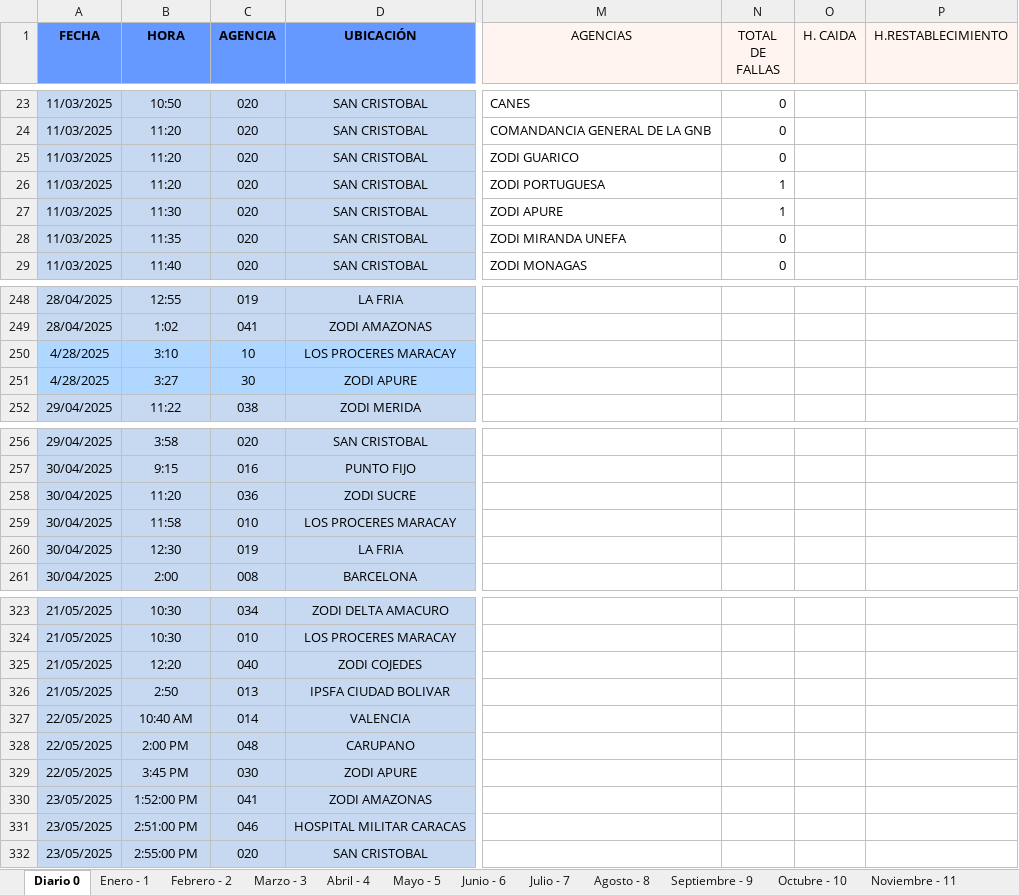
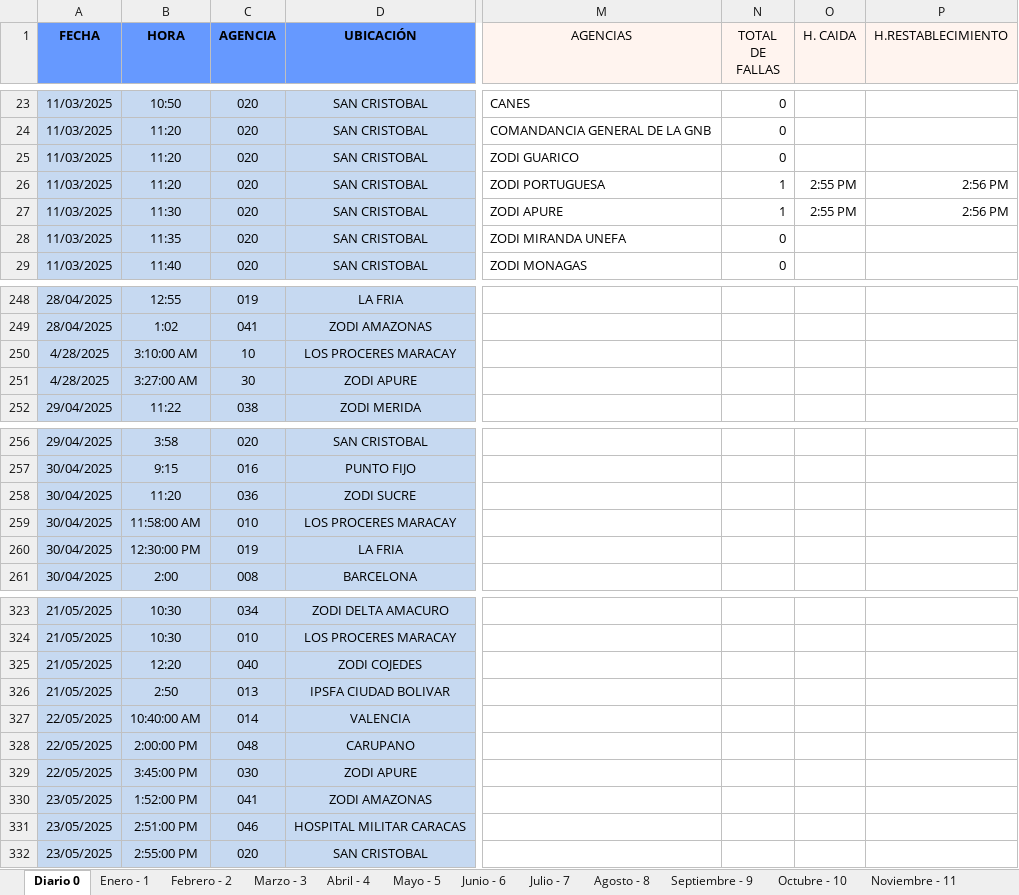
Before and after one commit to zairelyshdz/caidas_agencias_banfanb, an Excel workbook: Libro1.xlsx, sheet Diario 0, drawn as a sheet; only a part is shown, gaps mark what is left out; values as stored, in another font and other column widths than the file's, no borders; the diff covers the shown part only; the diff names each change by its address in the sheet, - before the commit and + after, or states it on an @@ line.

```diff
--- a/Libro1.xlsx (sheet Diario 0)
+++ b/Libro1.xlsx (sheet Diario 0)
-O26:O27 (H. CAIDA): (empty)
+O26:O27 (H. CAIDA): 2:55 PM
-P26:P27 (H.RESTABLECIMIENTO): (empty)
+P26:P27 (H.RESTABLECIMIENTO): 2:56 PM
-B250 (HORA): 3:10
+B250 (HORA): 3:10:00 AM
-B251 (HORA): 3:27
+B251 (HORA): 3:27:00 AM
-B259 (HORA): 11:58
+B259 (HORA): 11:58:00 AM
-B260 (HORA): 12:30
+B260 (HORA): 12:30:00 PM
-B327 (HORA): 10:40 AM
+B327 (HORA): 10:40:00 AM
-B328 (HORA): 2:00 PM
+B328 (HORA): 2:00:00 PM
-B329 (HORA): 3:45 PM
+B329 (HORA): 3:45:00 PM
```
Also changed, not shown: 46 edited cells and cell formats elsewhere in this sheet, 1 other file.
